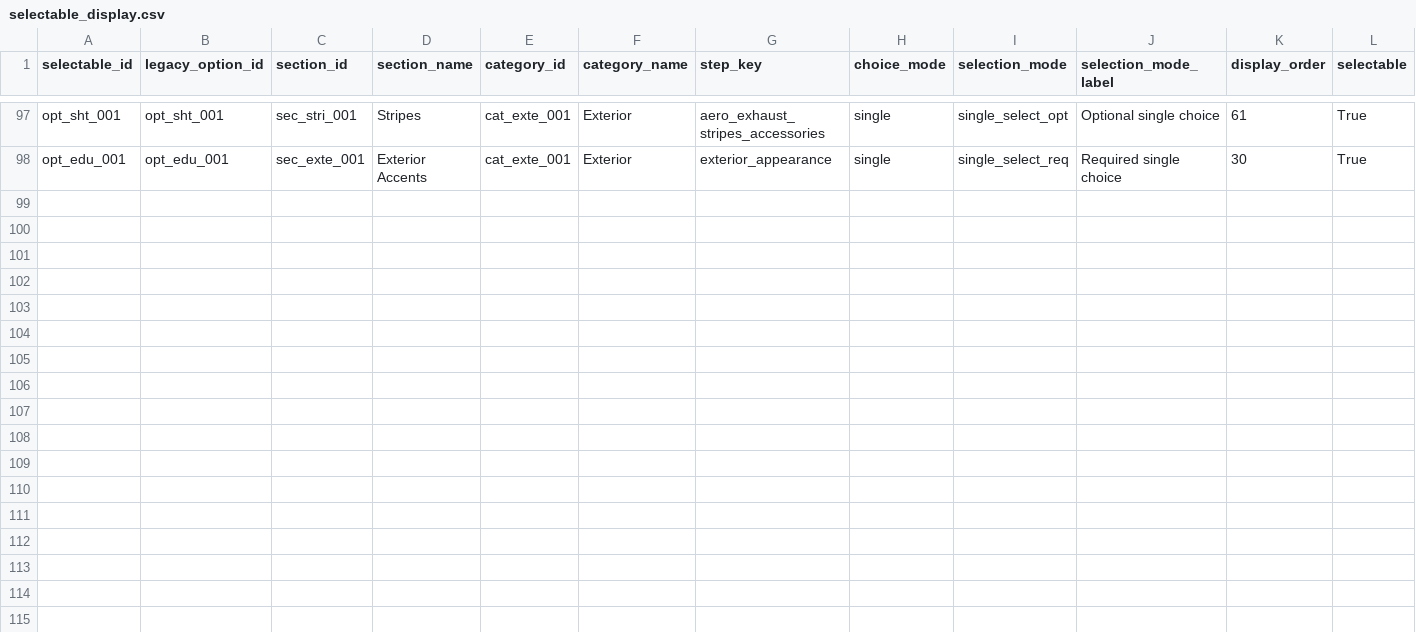
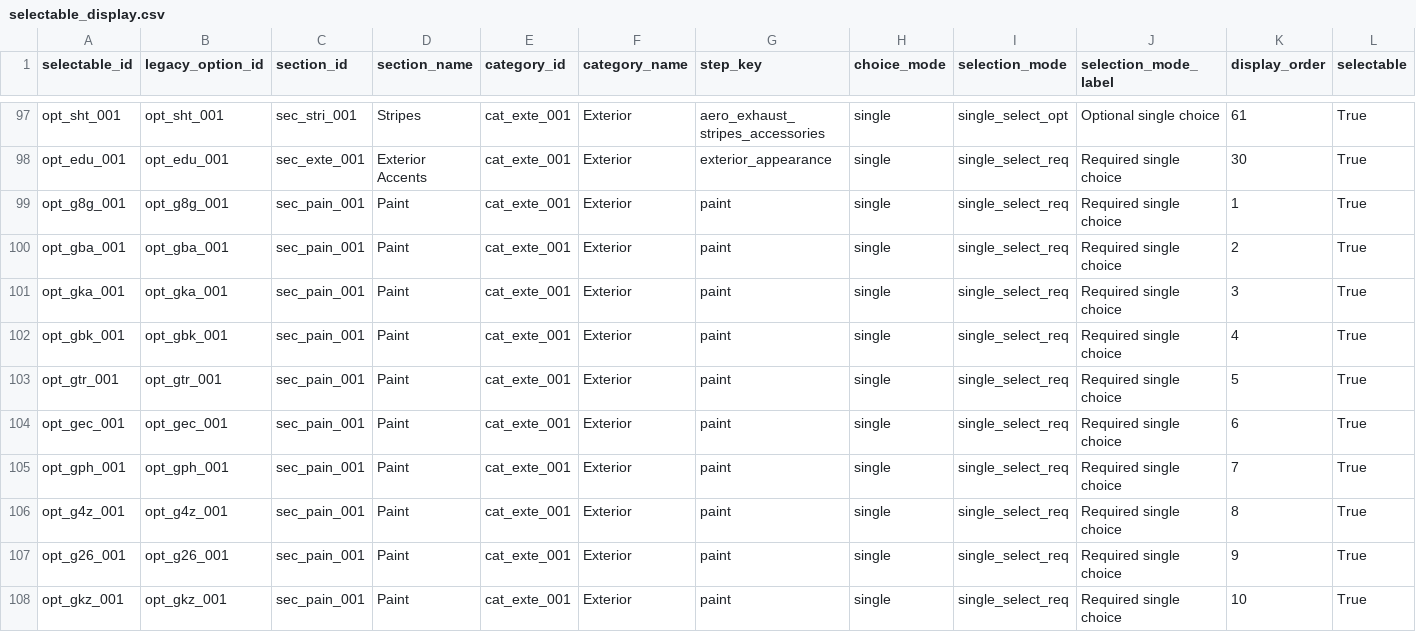
Before and after one commit to seanzmc/27vette, a CSV file: data/stingray/ui/selectable_display.csv, drawn as a sheet; only a part is shown, gaps mark what is left out; rows hold the shown columns only; the diff names each change by its address in the sheet, - before the commit and + after, or states it on an @@ line.

Commit message:
Adds projected paint slice ownership
Updates Stingray paint options to be projected-owned and keeps their compatibility rules preserved.

Cleans up stale guard rows, expands projection coverage, and refreshes tests and counts to match the new paint section slice.

```diff
--- a/data/stingray/ui/selectable_display.csv
+++ b/data/stingray/ui/selectable_display.csv
+row 99: opt_g8g_001 | opt_g8g_001 | sec_pain_001 | Paint | cat_exte_001 | Exterior | paint | single | single_select_req | Required single choice | 1 | True
+row 100: opt_gba_001 | opt_gba_001 | sec_pain_001 | Paint | cat_exte_001 | Exterior | paint | single | single_select_req | Required single choice | 2 | True
+row 101: opt_gka_001 | opt_gka_001 | sec_pain_001 | Paint | cat_exte_001 | Exterior | paint | single | single_select_req | Required single choice | 3 | True
+row 102: opt_gbk_001 | opt_gbk_001 | sec_pain_001 | Paint | cat_exte_001 | Exterior | paint | single | single_select_req | Required single choice | 4 | True
+row 103: opt_gtr_001 | opt_gtr_001 | sec_pain_001 | Paint | cat_exte_001 | Exterior | paint | single | single_select_req | Required single choice | 5 | True
+row 104: opt_gec_001 | opt_gec_001 | sec_pain_001 | Paint | cat_exte_001 | Exterior | paint | single | single_select_req | Required single choice | 6 | True
+row 105: opt_gph_001 | opt_gph_001 | sec_pain_001 | Paint | cat_exte_001 | Exterior | paint | single | single_select_req | Required single choice | 7 | True
+row 106: opt_g4z_001 | opt_g4z_001 | sec_pain_001 | Paint | cat_exte_001 | Exterior | paint | single | single_select_req | Required single choice | 8 | True
+row 107: opt_g26_001 | opt_g26_001 | sec_pain_001 | Paint | cat_exte_001 | Exterior | paint | single | single_select_req | Required single choice | 9 | True
+row 108: opt_gkz_001 | opt_gkz_001 | sec_pain_001 | Paint | cat_exte_001 | Exterior | paint | single | single_select_req | Required single choice | 10 | True
```
Also changed, not shown: data/stingray/catalog/selectables.csv, data/stingray/pricing/base_prices.csv, 13 other files.
